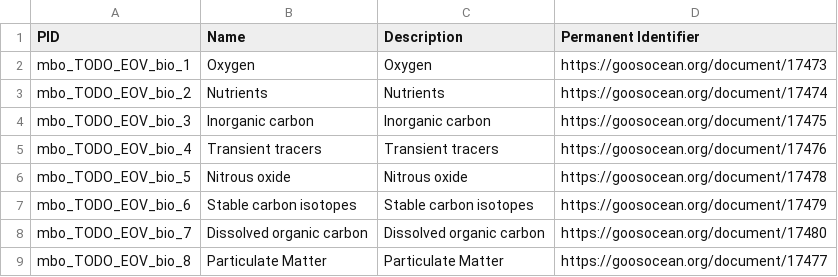
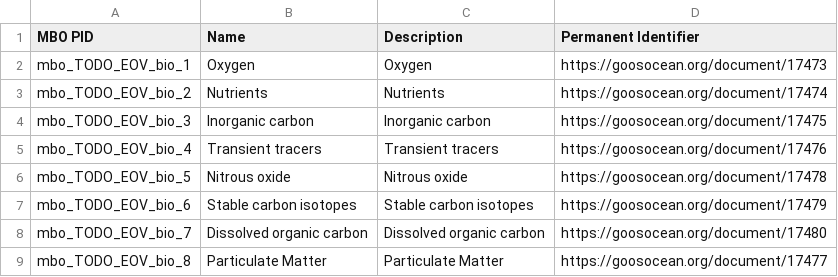
Before and after one commit to vliz-be-opsci/mbo-csv-to-json-ld, a CSV file: remote/eov-bio-geo-chem.csv (was eov-bio-geo-chem.csv), drawn as a sheet.

```diff
--- a/eov-bio-geo-chem.csv
+++ b/remote/eov-bio-geo-chem.csv
@@ -1,2 +1,2 @@
-PID, Name, Description, Permanent Identifier
+MBO PID, Name, Description, Permanent Identifier
 mbo_TODO_EOV_bio_1,Oxygen,Oxygen, https://goosocean.org/document/17473
```
Also changed, not shown: dataset.csv, remote/eov-physics.csv, 16 other files.
